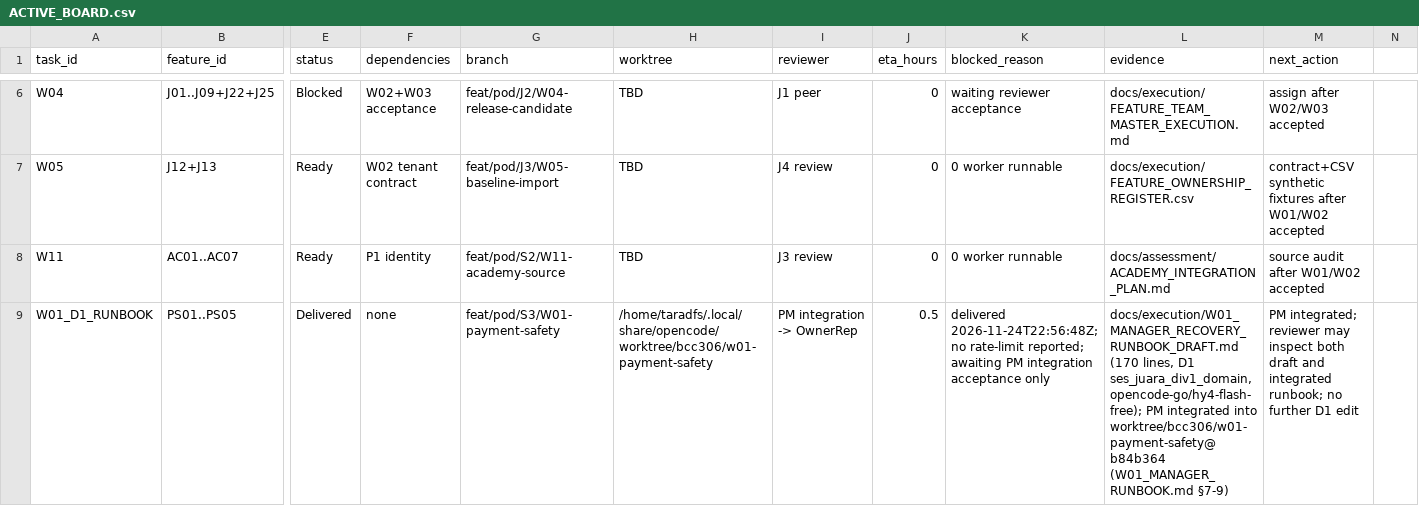
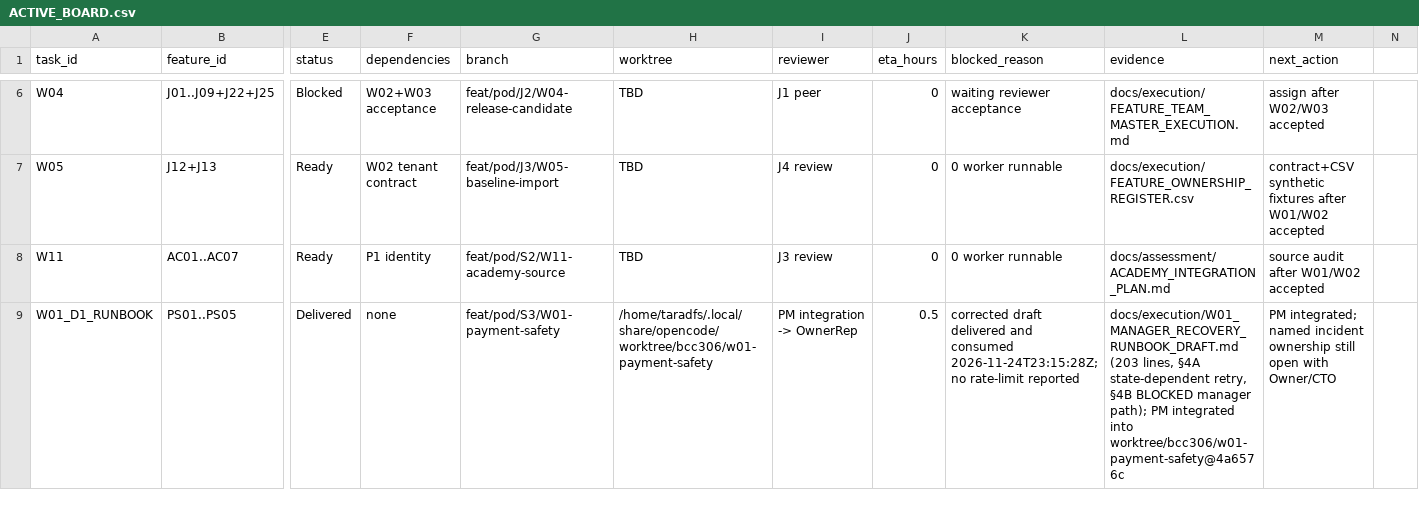
Before and after one commit to taraderifatoni/stadione-v2, a CSV file: docs/execution/ACTIVE_BOARD.csv, drawn as a sheet; only a part is shown, gaps mark what is left out; the diff covers the shown part only; the diff names each change by its address in the sheet, - before the commit and + after, or states it on an @@ line.

Commit message:
docs(board): containment milestone and worker deliverables consumed

```diff
--- a/docs/execution/ACTIVE_BOARD.csv
+++ b/docs/execution/ACTIVE_BOARD.csv
-K9 (blocked_reason): delivered 2026-11-24T22:56:48Z; no rate-limit reported; awaiting PM integration acceptance only
+K9 (blocked_reason): corrected draft delivered and consumed 2026-11-24T23:15:28Z; no rate-limit reported
-L9 (evidence): docs/execution/W01_MANAGER_RECOVERY_RUNBOOK_DRAFT.md (170 lines, D1 ses_juara_div1_domain, opencode-go/hy4-flash-free); PM integrated into worktree/bcc306/w01-payment-safety@ b84b364 (W01_MANAGER_RUNBOOK.md §7-9)
+L9 (evidence): docs/execution/W01_MANAGER_RECOVERY_RUNBOOK_DRAFT.md (203 lines, §4A state-dependent retry, §4B BLOCKED manager path); PM integrated into worktree/bcc306/w01-payment-safety@4a6576c
-M9 (next_action): PM integrated; reviewer may inspect both draft and integrated runbook; no further D1 edit
+M9 (next_action): PM integrated; named incident ownership still open with Owner/CTO
```
Also changed, not shown: 5 edited cells elsewhere in this file.
